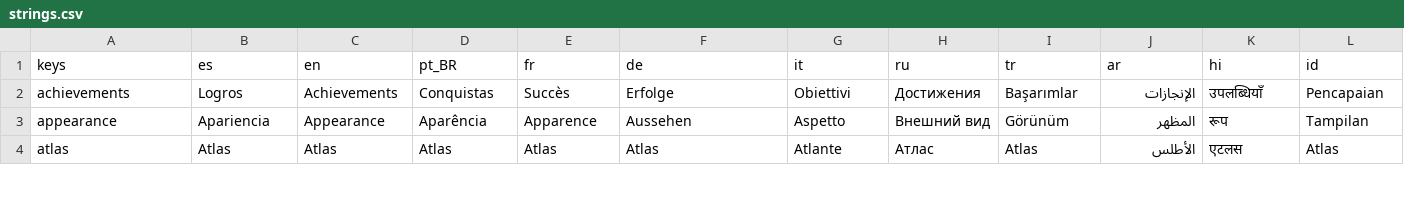
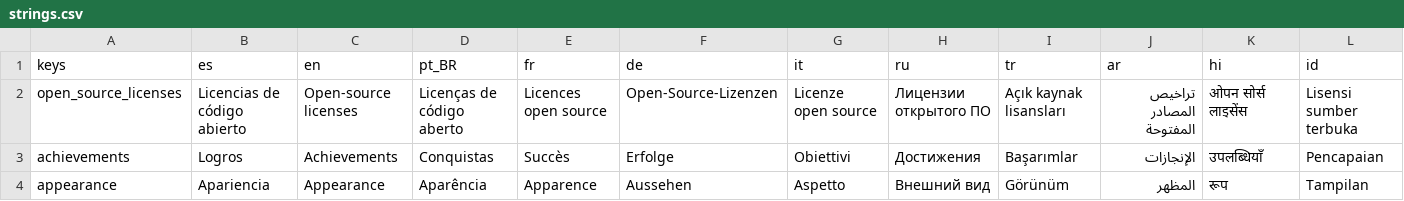
Before and after one commit to macarronesc/invade.io, a CSV file: locale/strings.csv, drawn as a sheet; only a part is shown; the shorter side is filled out with more unchanged rows; rows hold the shown columns only; the diff names each change by its address in the sheet, - before the commit and + after, or states it on an @@ line.

```diff
--- a/locale/strings.csv
+++ b/locale/strings.csv
+row 2: open_source_licenses | Licencias de código abierto | Open-source licenses | Licenças de código aberto | Licences open source | Open-Source-Lizenzen | Licenze open source | Лицензии открытого ПО | Açık kaynak lisansları | تراخيص المصادر المفتوحة | ओपन सोर्स लाइसेंस | Lisensi sumber terbuka
```
Also changed, not shown: 51 other files.
